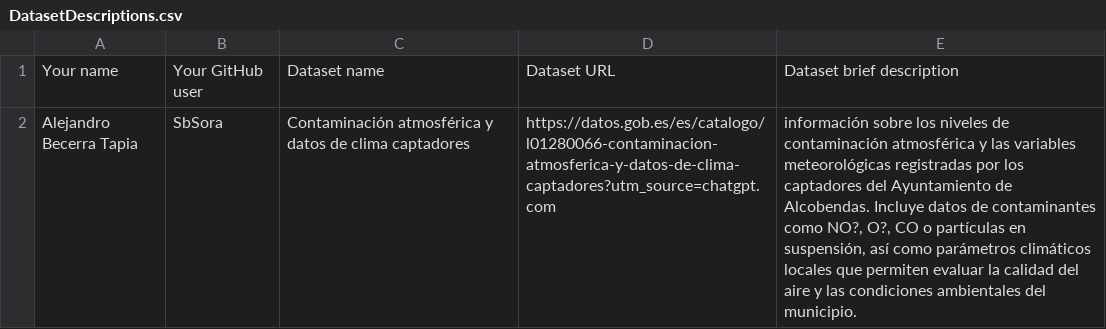
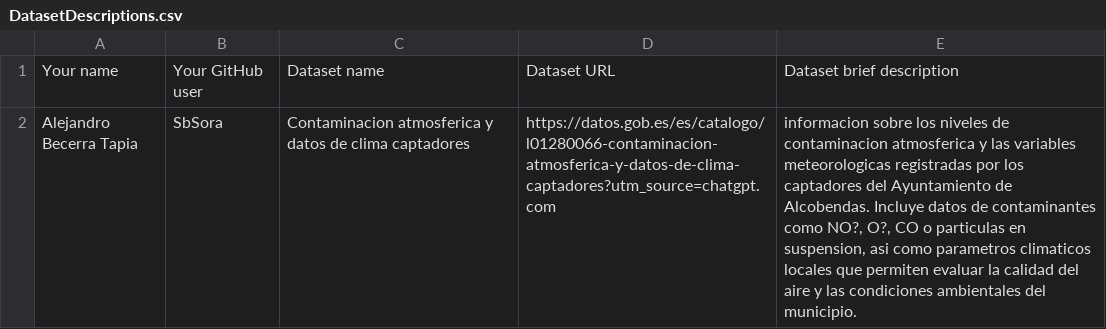
Before and after one commit to yusufmedhat/Curso2025-2026, a CSV file: Assignment1/DatasetDescriptions.csv, drawn as a sheet; the diff names each change by its address in the sheet, - before the commit and + after, or states it on an @@ line.

Commit message:
Added dataset: Contaminación atmosférica y datos de clima (Alcobendas)

```diff
--- a/Assignment1/DatasetDescriptions.csv
+++ b/Assignment1/DatasetDescriptions.csv
-C2: Contaminación atmosférica y datos…
+C2: Contaminacion atmosferica y datos…
-E2: información sobre los niveles de contaminación atmosférica y las variables meteorológicas registradas por los captadores del Ayuntamiento de Alcobendas. Incluye datos de contaminantes como NO?, O?, CO o partículas en suspensión, así como parámetros climáticos locales que…
+E2: informacion sobre los niveles de contaminacion atmosferica y las variables meteorologicas registradas por los captadores del Ayuntamiento de Alcobendas. Incluye datos de contaminantes como NO?, O?, CO o particulas en suspension, asi como parametros climaticos locales que…
```
